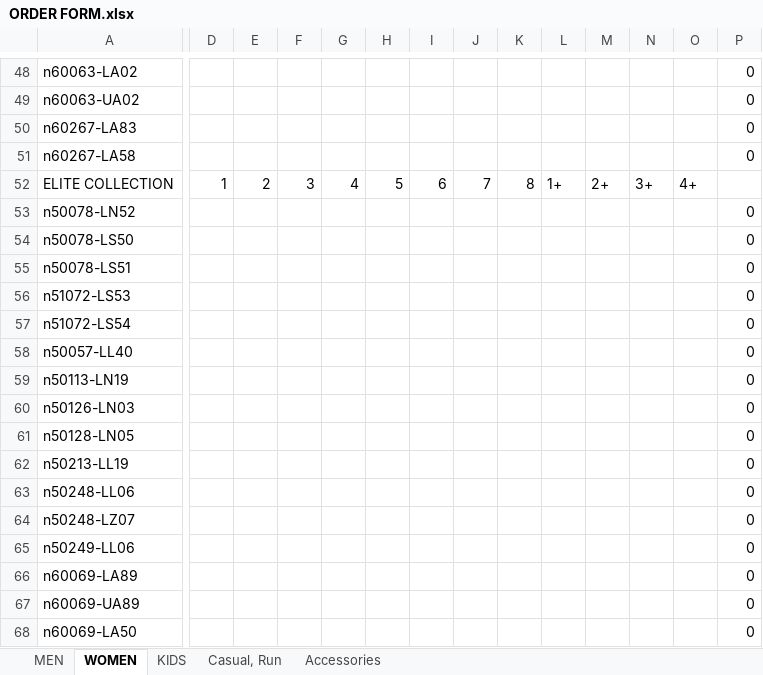
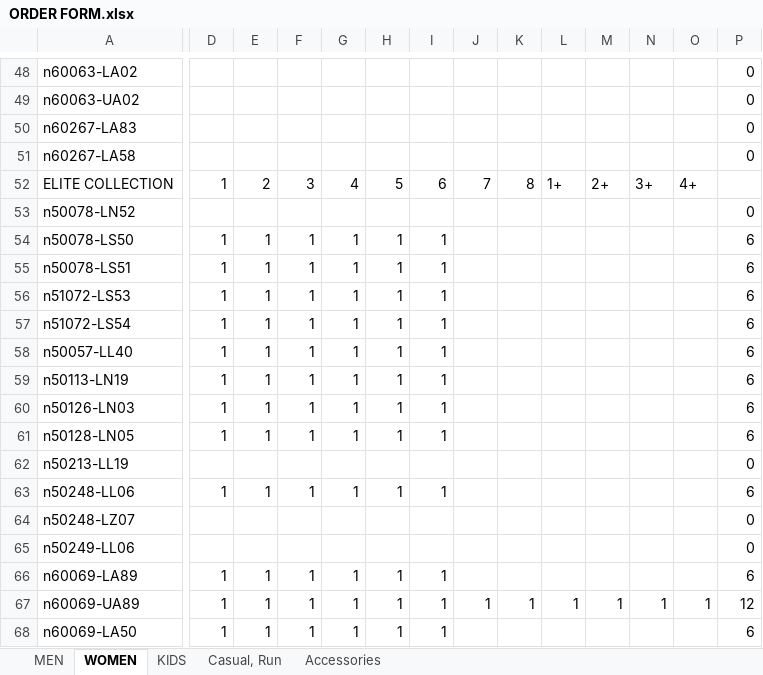
Before and after one commit to peckhamcc/www, an Excel workbook: packages/lambda-kit-orders-create/ORDER FORM.xlsx, sheet WOMEN, drawn as a sheet; only a part is shown, gaps mark what is left out; values as stored, in another font and other column widths than the file's, no cell formats; 1 other sheet too large or unreadable and not compared; the diff covers the shown part only; the diff names each change by its address in the sheet, - before the commit and + after, or states it on an @@ line.

```diff
--- a/packages/lambda-kit-orders-create/ORDER FORM.xlsx (sheet WOMEN)
+++ b/packages/lambda-kit-orders-create/ORDER FORM.xlsx (sheet WOMEN)
-D54:D61: (empty)
+D54:D61: 1
-E54:E61: (empty)
+E54:E61: 1
-F54:F61: (empty)
+F54:F61: 1
-G54:G61: (empty)
+G54:G61: 1
-H54:H61: (empty)
+H54:H61: 1
-I54:I61: (empty)
+I54:I61: 1
-P54:P61: 0
+P54:P61: 6
-D63: (empty)
+D63: 1
-E63: (empty)
+E63: 1
-F63: (empty)
+F63: 1
-G63: (empty)
+G63: 1
-H63: (empty)
+H63: 1
-I63: (empty)
+I63: 1
-P63: 0
+P63: 6
-D66:D68: (empty)
+D66:D68: 1
-E66:E68: (empty)
+E66:E68: 1
-F66:F68: (empty)
+F66:F68: 1
-G66:G68: (empty)
+G66:G68: 1
-H66:H68: (empty)
+H66:H68: 1
-I66:I68: (empty)
+I66:I68: 1
-P66: 0
+P66: 6
-J67: (empty)
+J67: 1
-K67: (empty)
+K67: 1
-L67: (empty)
+L67: 1
-M67: (empty)
+M67: 1
-N67: (empty)
+N67: 1
-O67: (empty)
+O67: 1
-P67: 0
+P67: 12
-P68: 0
+P68: 6
```
Also changed, not shown: 439 edited cells elsewhere in this sheet, sheet MEN, sheet KIDS, sheet Accessories, cell formats, 5 other files.
